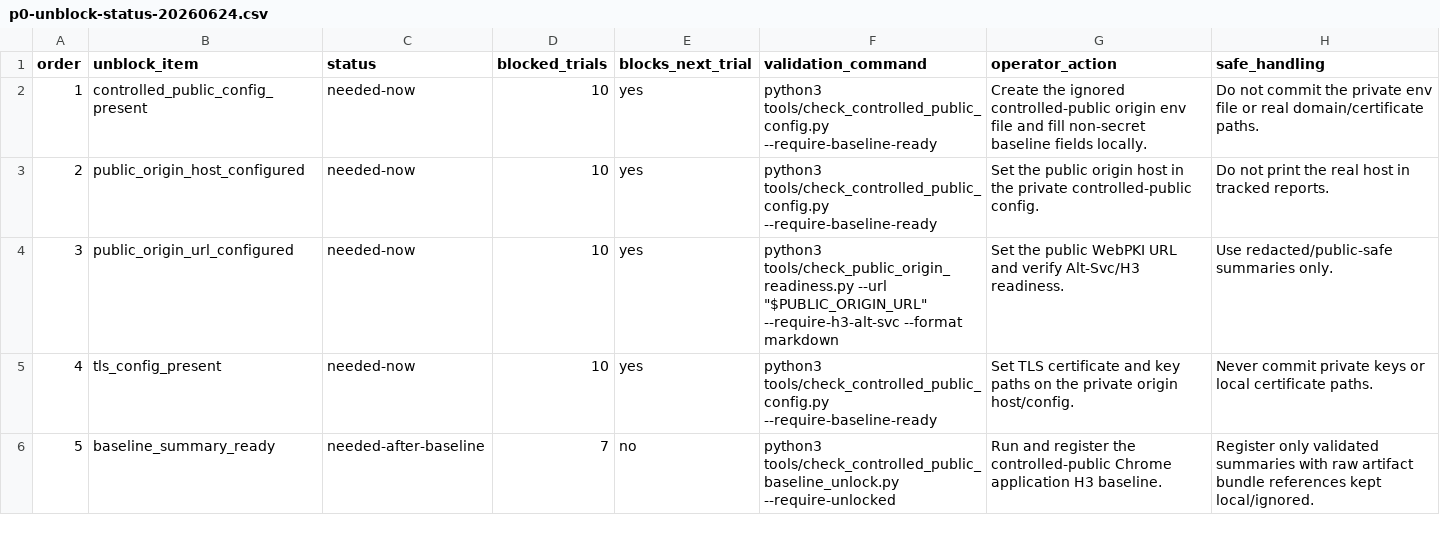
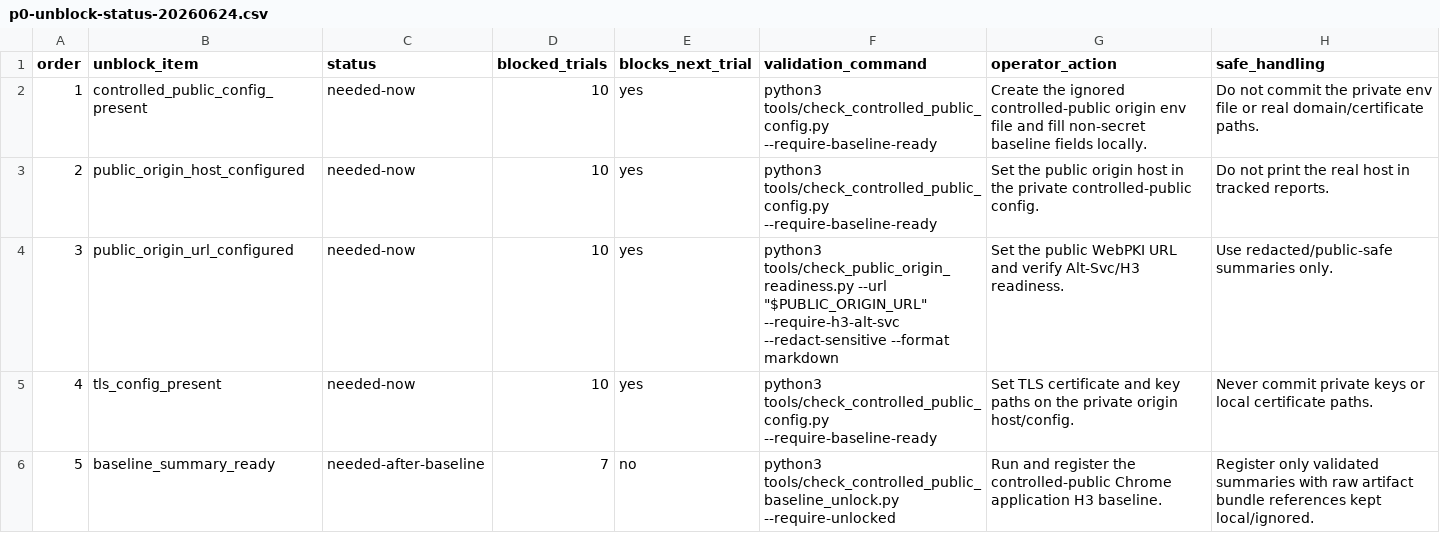
Before and after one commit to manNomi/quic-connect-migration, a CSV file: data/p0-unblock-status-20260624.csv, drawn as a sheet; only a part is shown.

Commit message:
readiness: public origin 검사 결과 redaction 지원

```diff
--- a/data/p0-unblock-status-20260624.csv
+++ b/data/p0-unblock-status-20260624.csv
@@ -3,3 +3,3 @@ order,unblock_item,status,blocked_trials,blocks_next_trial,validation_command,op
 2,public_origin_host_configured,needed-now,10,yes,python3 tools/check_controlled_public_config.py --require-baseline-ready,Set the public origin host in the private controlled-public config.,Do not print the real host in tracked reports.
-3,public_origin_url_configured,needed-now,10,yes,"python3 tools/check_public_origin_readiness.py --url ""$PUBLIC_ORIGIN_URL"" --require-h3-alt-svc --format markdown",Set the public WebPKI URL and verify Alt-Svc/H3 readiness.,Use redacted/public-safe summaries only.
+3,public_origin_url_configured,needed-now,10,yes,"python3 tools/check_public_origin_readiness.py --url ""$PUBLIC_ORIGIN_URL"" --require-h3-alt-svc --redact-sensitive --format markdown",Set the public WebPKI URL and verify Alt-Svc/H3 readiness.,Use redacted/public-safe summaries only.
 4,tls_config_present,needed-now,10,yes,python3 tools/check_controlled_public_config.py --require-baseline-ready,Set TLS certificate and key paths on the private origin host/config.,Never commit private keys or local certificate paths.
```
Also changed, not shown: data/final-capture-storage-budget-20260624.csv, 19 other files.
